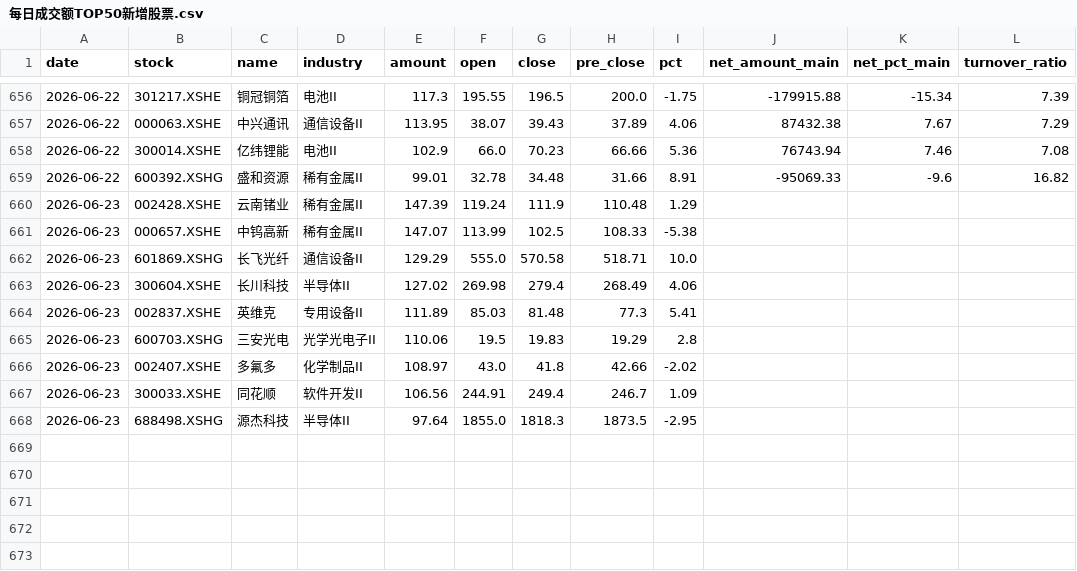
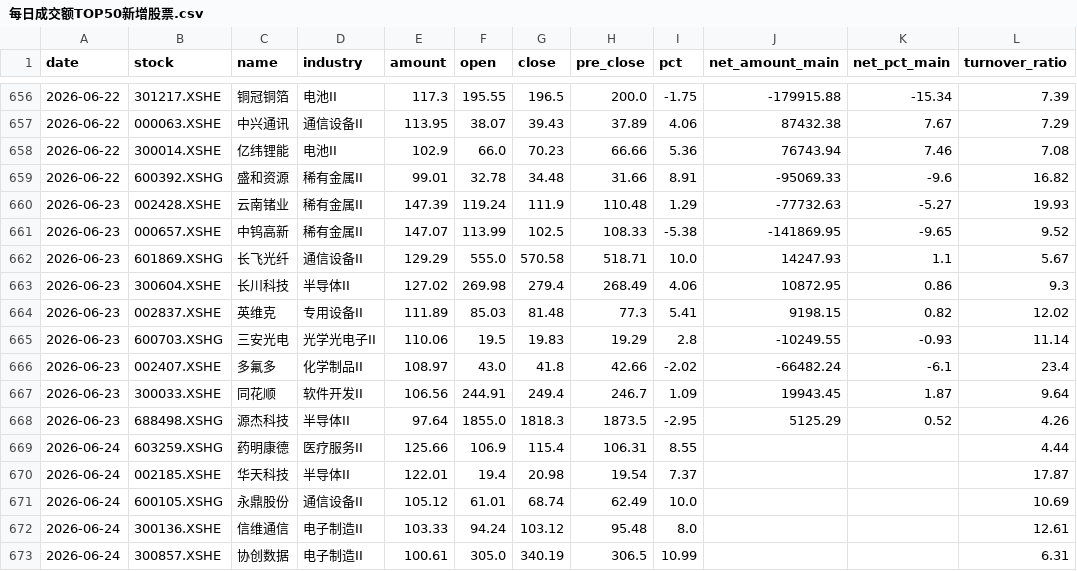
Before and after one commit to 47101Y/market-analysis, a CSV file: 每日成交额TOP50新增股票.csv, drawn as a sheet; only a part is shown, gaps mark what is left out; the diff covers the shown part only.

```diff
--- a/每日成交额TOP50新增股票.csv
+++ b/每日成交额TOP50新增股票.csv
@@ -659,10 +659,15 @@ date,stock,name,industry,amount,open,close,pre_close,pct,net_amount_main,net_pct
 2026-06-22,600392.XSHG,盛和资源,稀有金属II,99.01,32.78,34.48,31.66,8.91,-95069.33,-9.6,16.82
-2026-06-23,002428.XSHE,云南锗业,稀有金属II,147.39,119.24,111.9,110.48,1.29,,,
-2026-06-23,000657.XSHE,中钨高新,稀有金属II,147.07,113.99,102.5,108.33,-5.38,,,
-2026-06-23,601869.XSHG,长飞光纤,通信设备II,129.29,555.0,570.58,518.71,10.0,,,
-2026-06-23,300604.XSHE,长川科技,半导体II,127.02,269.98,279.4,268.49,4.06,,,
-2026-06-23,002837.XSHE,英维克,专用设备II,111.89,85.03,81.48,77.3,5.41,,,
-2026-06-23,600703.XSHG,三安光电,光学光电子II,110.06,19.5,19.83,19.29,2.8,,,
-2026-06-23,002407.XSHE,多氟多,化学制品II,108.97,43.0,41.8,42.66,-2.02,,,
-2026-06-23,300033.XSHE,同花顺,软件开发II,106.56,244.91,249.4,246.7,1.09,,,
-2026-06-23,688498.XSHG,源杰科技,半导体II,97.64,1855.0,1818.3,1873.5,-2.95,,,
+2026-06-23,002428.XSHE,云南锗业,稀有金属II,147.39,119.24,111.9,110.48,1.29,-77732.63,-5.27,19.93
+2026-06-23,000657.XSHE,中钨高新,稀有金属II,147.07,113.99,102.5,108.33,-5.38,-141869.95,-9.65,9.52
+2026-06-23,601869.XSHG,长飞光纤,通信设备II,129.29,555.0,570.58,518.71,10.0,14247.93,1.1,5.67
+2026-06-23,300604.XSHE,长川科技,半导体II,127.02,269.98,279.4,268.49,4.06,10872.95,0.86,9.3
+2026-06-23,002837.XSHE,英维克,专用设备II,111.89,85.03,81.48,77.3,5.41,9198.15,0.82,12.02
+2026-06-23,600703.XSHG,三安光电,光学光电子II,110.06,19.5,19.83,19.29,2.8,-10249.55,-0.93,11.14
+2026-06-23,002407.XSHE,多氟多,化学制品II,108.97,43.0,41.8,42.66,-2.02,-66482.24,-6.1,23.4
+2026-06-23,300033.XSHE,同花顺,软件开发II,106.56,244.91,249.4,246.7,1.09,19943.45,1.87,9.64
+2026-06-23,688498.XSHG,源杰科技,半导体II,97.64,1855.0,1818.3,1873.5,-2.95,5125.29,0.52,4.26
+2026-06-24,603259.XSHG,药明康德,医疗服务II,125.66,106.9,115.4,106.31,8.55,,,4.44
+2026-06-24,002185.XSHE,华天科技,半导体II,122.01,19.4,20.98,19.54,7.37,,,17.87
+2026-06-24,600105.XSHG,永鼎股份,通信设备II,105.12,61.01,68.74,62.49,10.0,,,10.69
+2026-06-24,300136.XSHE,信维通信,电子制造II,103.33,94.24,103.12,95.48,8.0,,,12.61
+2026-06-24,300857.XSHE,协创数据,电子制造II,100.61,305.0,340.19,306.5,10.99,,,6.31
```
Also changed, not shown: 5 added rows and 8 edited cells elsewhere in this file, strong_stocks.csv, top50_daily_threshold.csv, 11 other files.
